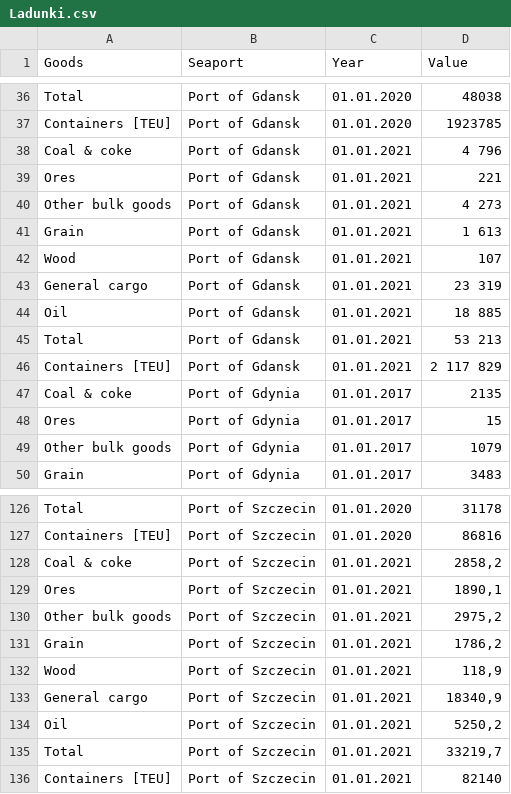
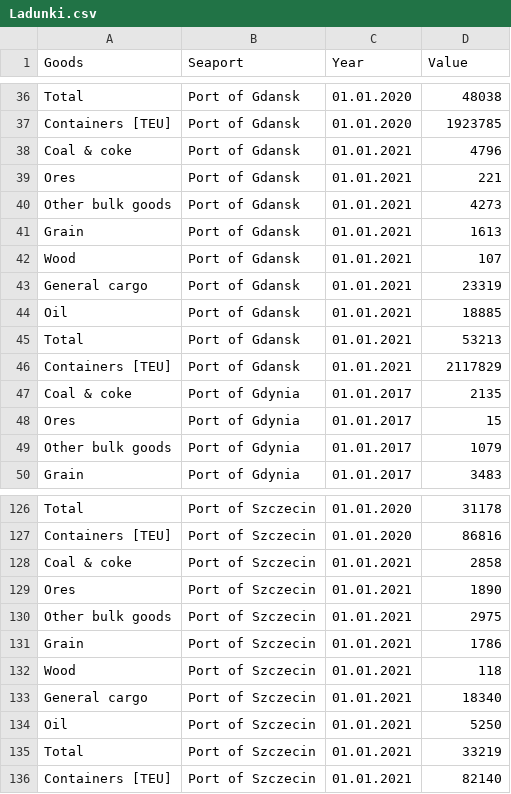
Before and after one commit to Wilkanowicz/Dane, a CSV file: Ladunki.csv, drawn as a sheet; only a part is shown, gaps mark what is left out; the diff covers the shown part only.

Commit message:
Add files via upload

```diff
--- a/Ladunki.csv
+++ b/Ladunki.csv
@@ -37,11 +37,11 @@ Total;Port of Gdansk;01.01.2020;48038
 Containers [TEU];Port of Gdansk;01.01.2020;1923785
-Coal & coke;Port of Gdansk;01.01.2021;4 796
+Coal & coke;Port of Gdansk;01.01.2021;4796
 Ores;Port of Gdansk;01.01.2021;221
-Other bulk goods;Port of Gdansk;01.01.2021;4 273
-Grain;Port of Gdansk;01.01.2021;1 613
+Other bulk goods;Port of Gdansk;01.01.2021;4273
+Grain;Port of Gdansk;01.01.2021;1613
 Wood;Port of Gdansk;01.01.2021;107
-General cargo;Port of Gdansk;01.01.2021;23 319
-Oil;Port of Gdansk;01.01.2021;18 885
-Total;Port of Gdansk;01.01.2021;53 213
-Containers [TEU];Port of Gdansk;01.01.2021;2 117 829
+General cargo;Port of Gdansk;01.01.2021;23319
+Oil;Port of Gdansk;01.01.2021;18885
+Total;Port of Gdansk;01.01.2021;53213
+Containers [TEU];Port of Gdansk;01.01.2021;2117829
 Coal & coke;Port of Gdynia;01.01.2017;2135
@@ -127,10 +127,10 @@ Total;Port of Szczecin;01.01.2020;31178
 Containers [TEU];Port of Szczecin;01.01.2020;86816
-Coal & coke;Port of Szczecin;01.01.2021;2858,2
-Ores;Port of Szczecin;01.01.2021;1890,1
-Other bulk goods;Port of Szczecin;01.01.2021;2975,2
-Grain;Port of Szczecin;01.01.2021;1786,2
-Wood;Port of Szczecin;01.01.2021;118,9
-General cargo;Port of Szczecin;01.01.2021;18340,9
-Oil;Port of Szczecin;01.01.2021;5250,2
-Total;Port of Szczecin;01.01.2021;33219,7
+Coal & coke;Port of Szczecin;01.01.2021;2858
+Ores;Port of Szczecin;01.01.2021;1890
+Other bulk goods;Port of Szczecin;01.01.2021;2975
+Grain;Port of Szczecin;01.01.2021;1786
+Wood;Port of Szczecin;01.01.2021;118
+General cargo;Port of Szczecin;01.01.2021;18340
+Oil;Port of Szczecin;01.01.2021;5250
+Total;Port of Szczecin;01.01.2021;33219
 Containers [TEU];Port of Szczecin;01.01.2021;82140
```
Also changed, not shown: 7 edited cells elsewhere in this file.
